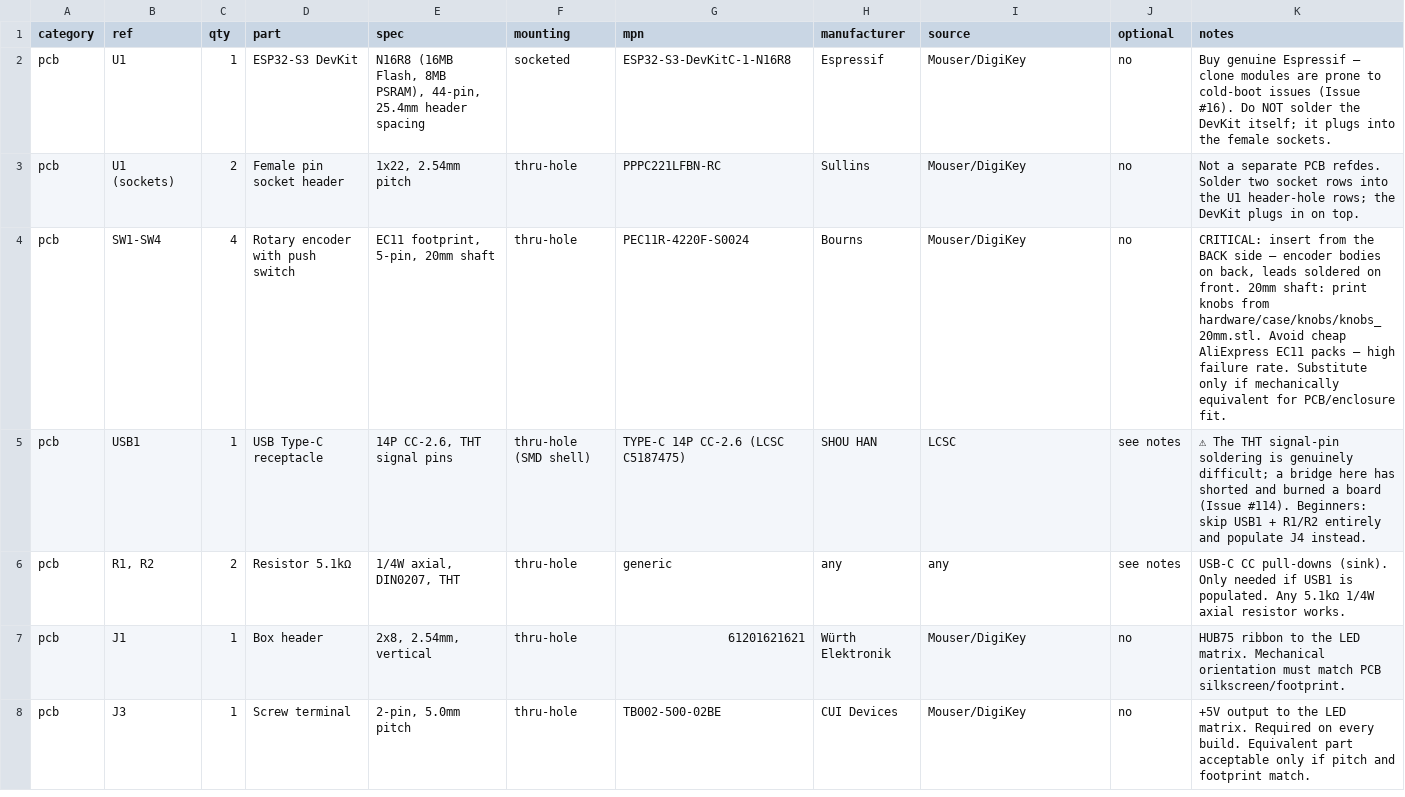
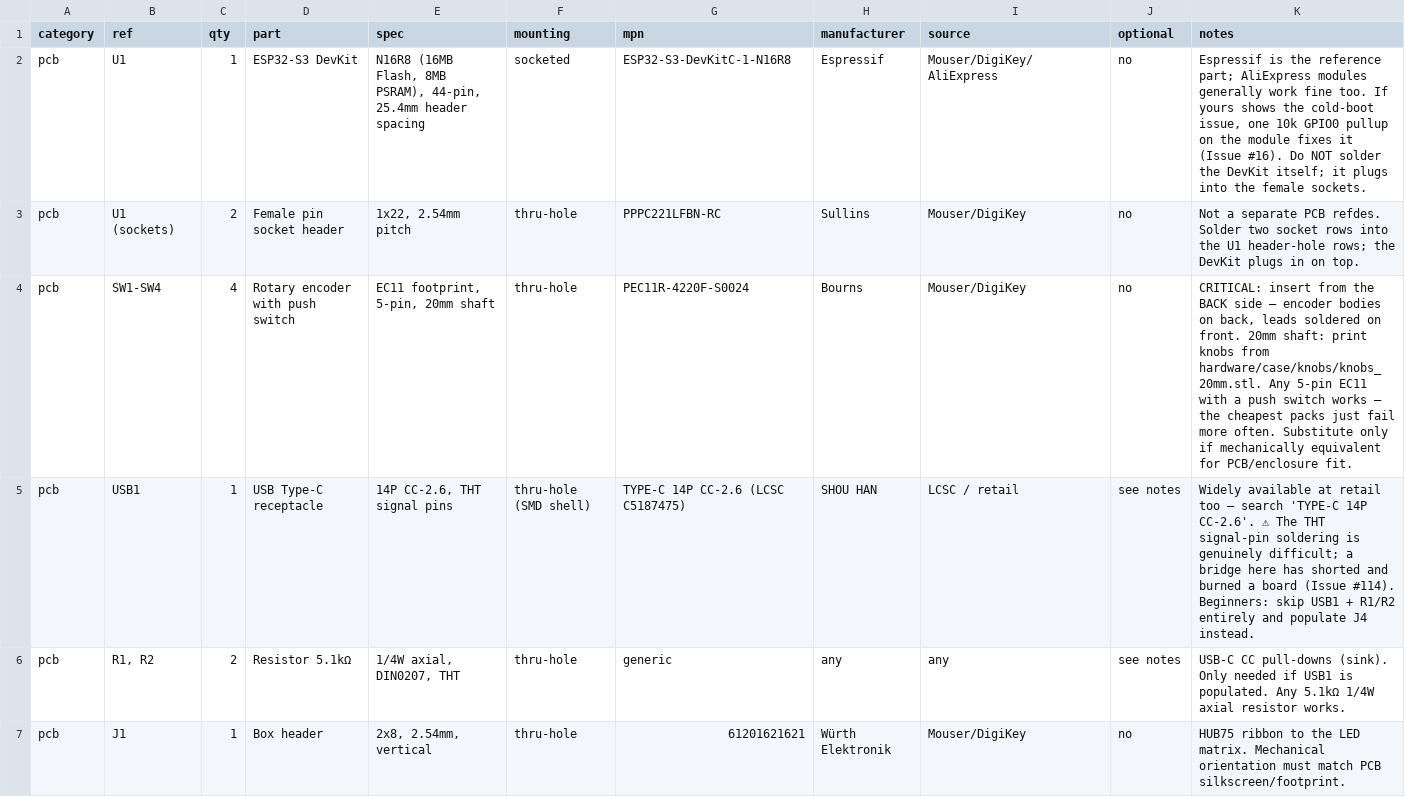
Before and after one commit to engmung/Patternflow, a CSV file: hardware/bom/bom_v3.0.csv, drawn as a sheet; only a part is shown; the shorter side is filled out with more unchanged rows; the diff names each change by its address in the sheet, - before the commit and + after, or states it on an @@ line.

```diff
--- a/hardware/bom/bom_v3.0.csv
+++ b/hardware/bom/bom_v3.0.csv
-I2 (source): Mouser/DigiKey
+I2 (source): Mouser/DigiKey/AliExpress
-K2 (notes): Buy genuine Espressif — clone modules are prone to cold-boot issues (Issue #16).…
+K2 (notes): Espressif is the reference part; AliExpress modules generally work fine too. If yours shows the cold-boot issue, one 10k GPIO0 pullup on the module fixes it (Issue #16).…
-K4 (notes): …from hardware/case/knobs/knobs_20mm.stl. Avoid cheap AliExpress EC11 packs — high failure rate. Substitute only…
+K4 (notes): …from hardware/case/knobs/knobs_20mm.stl. Any 5-pin EC11 with a push switch works — the cheapest packs just fail more often. Substitute only…
-I5 (source): LCSC
+I5 (source): LCSC / retail
-K5 (notes): ⚠ The…
+K5 (notes): Widely available at retail too — search 'TYPE-C 14P CC-2.6'. ⚠ The…
```
Also changed, not shown: 3 other files.
